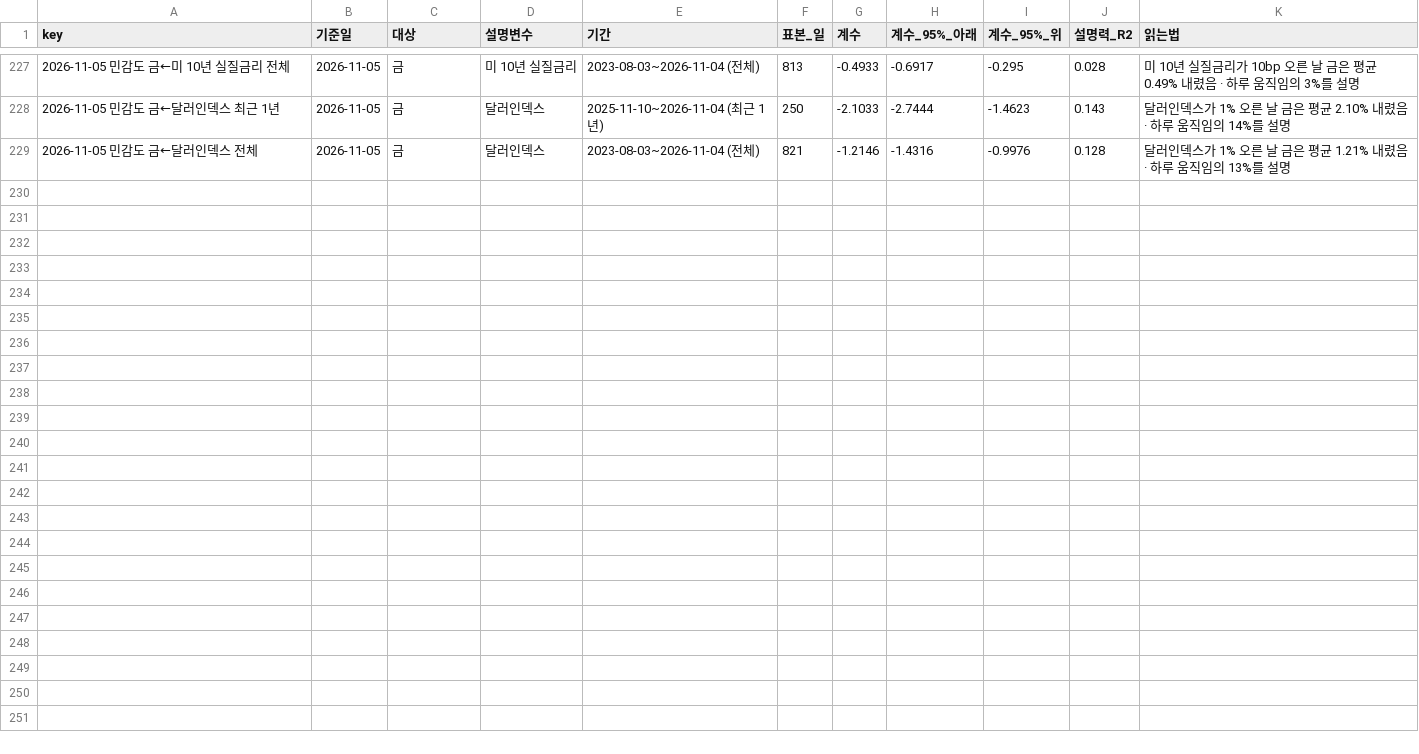
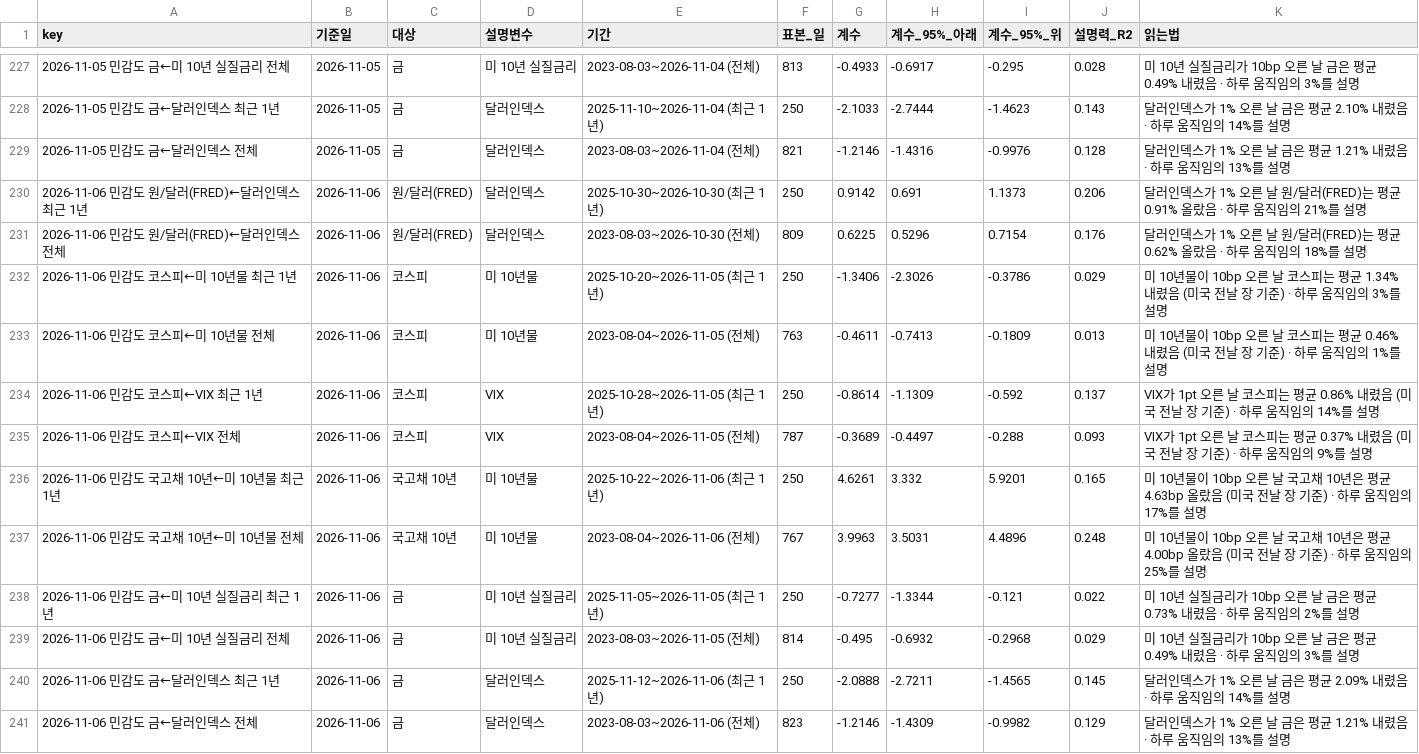
Before and after one commit to hshs9413-gif/narrative-tracker, a CSV file: docs/data/regression_sensitivity.csv, drawn as a sheet; only a part is shown, gaps mark what is left out; the diff names each change by its address in the sheet, - before the commit and + after, or states it on an @@ line.

```diff
--- a/docs/data/regression_sensitivity.csv
+++ b/docs/data/regression_sensitivity.csv
+row 230: 2026-11-06 민감도 원/달러(FRED)←달러인덱스 최근 1년 | 2026-11-06 | 원/달러(FRED) | 달러인덱스 | 2025-10-30~2026-10-30 (최근 1년) | 250 | 0.9142 | 0.691 | 1.1373 | 0.206 | 달러인덱스가 1% 오른 날 원/달러(FRED)는 평균 0.91% 올랐음 · 하루 움직임의 21%를 설명
+row 231: 2026-11-06 민감도 원/달러(FRED)←달러인덱스 전체 | 2026-11-06 | 원/달러(FRED) | 달러인덱스 | 2023-08-03~2026-10-30 (전체) | 809 | 0.6225 | 0.5296 | 0.7154 | 0.176 | 달러인덱스가 1% 오른 날 원/달러(FRED)는 평균 0.62% 올랐음 · 하루 움직임의 18%를 설명
+row 232: 2026-11-06 민감도 코스피←미 10년물 최근 1년 | 2026-11-06 | 코스피 | 미 10년물 | 2025-10-20~2026-11-05 (최근 1년) | 250 | -1.3406 | -2.3026 | -0.3786 | 0.029 | 미 10년물이 10bp 오른 날 코스피는 평균 1.34% 내렸음 (미국 전날 장 기준) · 하루 움직임의 3%를 설명
+row 233: 2026-11-06 민감도 코스피←미 10년물 전체 | 2026-11-06 | 코스피 | 미 10년물 | 2023-08-04~2026-11-05 (전체) | 763 | -0.4611 | -0.7413 | -0.1809 | 0.013 | 미 10년물이 10bp 오른 날 코스피는 평균 0.46% 내렸음 (미국 전날 장 기준) · 하루 움직임의 1%를 설명
+row 234: 2026-11-06 민감도 코스피←VIX 최근 1년 | 2026-11-06 | 코스피 | VIX | 2025-10-28~2026-11-05 (최근 1년) | 250 | -0.8614 | -1.1309 | -0.592 | 0.137 | VIX가 1pt 오른 날 코스피는 평균 0.86% 내렸음 (미국 전날 장 기준) · 하루 움직임의 14%를 설명
+row 235: 2026-11-06 민감도 코스피←VIX 전체 | 2026-11-06 | 코스피 | VIX | 2023-08-04~2026-11-05 (전체) | 787 | -0.3689 | -0.4497 | -0.288 | 0.093 | VIX가 1pt 오른 날 코스피는 평균 0.37% 내렸음 (미국 전날 장 기준) · 하루 움직임의 9%를 설명
+row 236: 2026-11-06 민감도 국고채 10년←미 10년물 최근 1년 | 2026-11-06 | 국고채 10년 | 미 10년물 | 2025-10-22~2026-11-06 (최근 1년) | 250 | 4.6261 | 3.332 | 5.9201 | 0.165 | 미 10년물이 10bp 오른 날 국고채 10년은 평균 4.63bp 올랐음 (미국 전날 장 기준) · 하루 움직임의 17%를 설명
+row 237: 2026-11-06 민감도 국고채 10년←미 10년물 전체 | 2026-11-06 | 국고채 10년 | 미 10년물 | 2023-08-04~2026-11-06 (전체) | 767 | 3.9963 | 3.5031 | 4.4896 | 0.248 | 미 10년물이 10bp 오른 날 국고채 10년은 평균 4.00bp 올랐음 (미국 전날 장 기준) · 하루 움직임의 25%를 설명
+row 238: 2026-11-06 민감도 금←미 10년 실질금리 최근 1년 | 2026-11-06 | 금 | 미 10년 실질금리 | 2025-11-05~2026-11-05 (최근 1년) | 250 | -0.7277 | -1.3344 | -0.121 | 0.022 | 미 10년 실질금리가 10bp 오른 날 금은 평균 0.73% 내렸음 · 하루 움직임의 2%를 설명
+row 239: 2026-11-06 민감도 금←미 10년 실질금리 전체 | 2026-11-06 | 금 | 미 10년 실질금리 | 2023-08-03~2026-11-05 (전체) | 814 | -0.495 | -0.6932 | -0.2968 | 0.029 | 미 10년 실질금리가 10bp 오른 날 금은 평균 0.49% 내렸음 · 하루 움직임의 3%를 설명
+row 240: 2026-11-06 민감도 금←달러인덱스 최근 1년 | 2026-11-06 | 금 | 달러인덱스 | 2025-11-12~2026-11-06 (최근 1년) | 250 | -2.0888 | -2.7211 | -1.4565 | 0.145 | 달러인덱스가 1% 오른 날 금은 평균 2.09% 내렸음 · 하루 움직임의 14%를 설명
+row 241: 2026-11-06 민감도 금←달러인덱스 전체 | 2026-11-06 | 금 | 달러인덱스 | 2023-08-03~2026-11-06 (전체) | 823 | -1.2146 | -1.4309 | -0.9982 | 0.129 | 달러인덱스가 1% 오른 날 금은 평균 1.21% 내렸음 · 하루 움직임의 13%를 설명
```
Also changed, not shown: docs/data/attention.csv, docs/data/forecast_log.csv, 16 other files.
